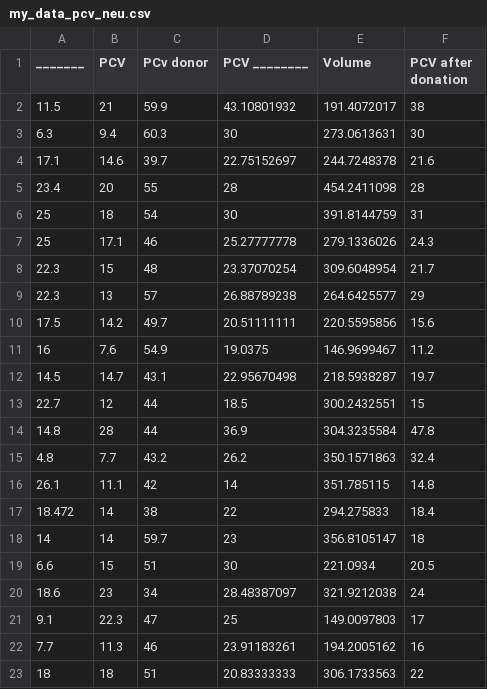
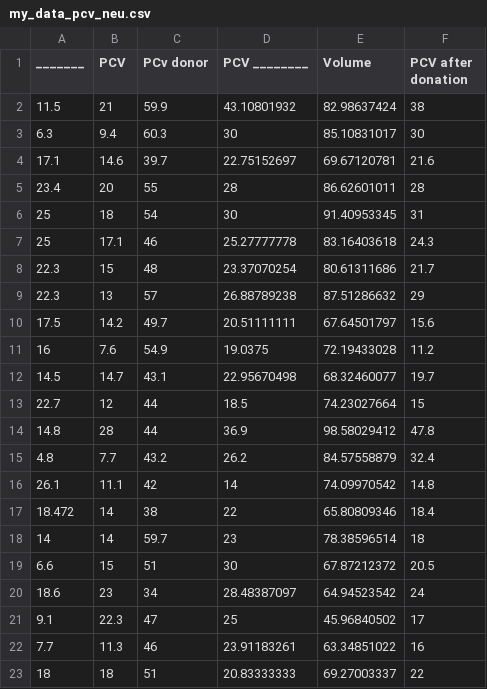
Before and after one commit to zreast/bb_models, a CSV file: my_data_pcv_neu.csv, drawn as a sheet.

```diff
--- a/my_data_pcv_neu.csv
+++ b/my_data_pcv_neu.csv
@@ -1,23 +1,23 @@
 _______,PCV,PCv donor,PCV ________,Volume,PCV after donation
-11.5,21,59.9,43.10801932,191.4072017,38
-6.3,9.4,60.3,30,273.0613631,30
-17.1,14.6,39.7,22.75152697,244.7248378,21.6
-23.4,20,55,28,454.2411098,28
-25,18,54,30,391.8144759,31
-25,17.1,46,25.27777778,279.1336026,24.3
-22.3,15,48,23.37070254,309.6048954,21.7
-22.3,13,57,26.88789238,264.6425577,29
-17.5,14.2,49.7,20.51111111,220.5595856,15.6
-16,7.6,54.9,19.0375,146.9699467,11.2
-14.5,14.7,43.1,22.95670498,218.5938287,19.7
-22.7,12,44,18.5,300.2432551,15
-14.8,28,44,36.9,304.3235584,47.8
-4.8,7.7,43.2,26.2,350.1571863,32.4
-26.1,11.1,42,14,351.785115,14.8
-18.472,14,38,22,294.275833,18.4
-14,14,59.7,23,356.8105147,18
-6.6,15,51,30,221.0934,20.5
-18.6,23,34,28.48387097,321.9212038,24
-9.1,22.3,47,25,149.0097803,17
-7.7,11.3,46,23.91183261,194.2005162,16
-18,18,51,20.83333333,306.1733563,22
+11.5,21,59.9,43.10801932,82.98637424,38
+6.3,9.4,60.3,30,85.10831017,30
+17.1,14.6,39.7,22.75152697,69.67120781,21.6
+23.4,20,55,28,86.62601011,28
+25,18,54,30,91.40953345,31
+25,17.1,46,25.27777778,83.16403618,24.3
+22.3,15,48,23.37070254,80.61311686,21.7
+22.3,13,57,26.88789238,87.51286632,29
+17.5,14.2,49.7,20.51111111,67.64501797,15.6
+16,7.6,54.9,19.0375,72.19433028,11.2
+14.5,14.7,43.1,22.95670498,68.32460077,19.7
+22.7,12,44,18.5,74.23027664,15
+14.8,28,44,36.9,98.58029412,47.8
+4.8,7.7,43.2,26.2,84.57558879,32.4
+26.1,11.1,42,14,74.09970542,14.8
+18.472,14,38,22,65.80809346,18.4
+14,14,59.7,23,78.38596514,18
+6.6,15,51,30,67.87212372,20.5
+18.6,23,34,28.48387097,64.94523542,24
+9.1,22.3,47,25,45.96840502,17
+7.7,11.3,46,23.91183261,63.34851022,16
+18,18,51,20.83333333,69.27003337,22
```
Also changed, not shown: my_data_pcv_svm.csv, 3 other files.
